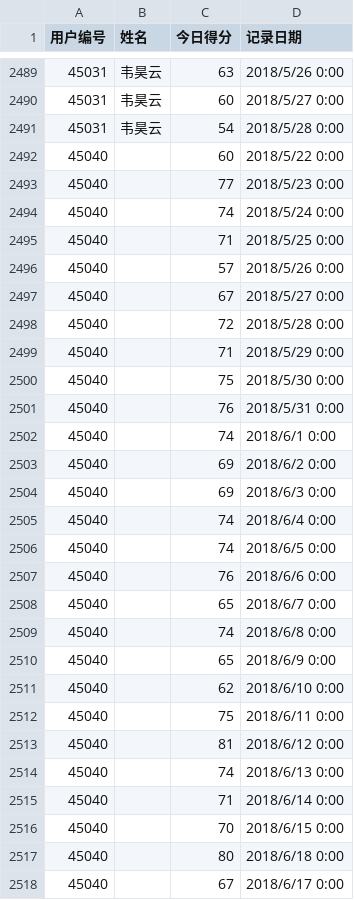
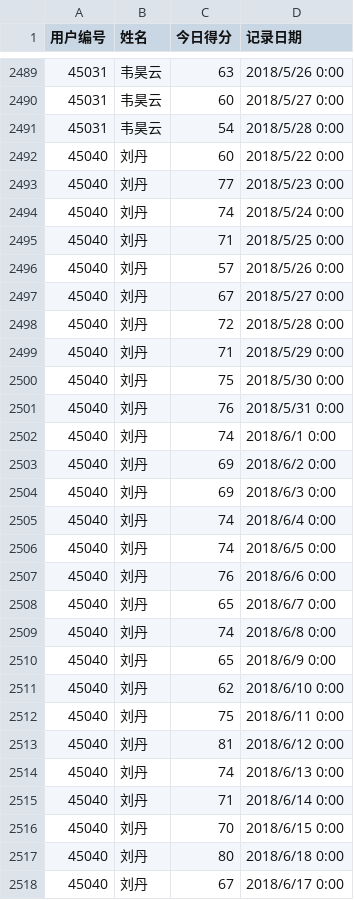
Before and after one commit to MartinYan623/Wheat-Health, a CSV file: data/score.csv, drawn as a sheet; only a part is shown, gaps mark what is left out; the diff covers the shown part only.

```diff
--- a/data/score.csv
+++ b/data/score.csv
@@ -2491,28 +2491,28 @@
 45031,韦昊云,54,2018/5/28 0:00
-45040,,60,2018/5/22 0:00
-45040,,77,2018/5/23 0:00
-45040,,74,2018/5/24 0:00
-45040,,71,2018/5/25 0:00
-45040,,57,2018/5/26 0:00
-45040,,67,2018/5/27 0:00
-45040,,72,2018/5/28 0:00
-45040,,71,2018/5/29 0:00
-45040,,75,2018/5/30 0:00
-45040,,76,2018/5/31 0:00
-45040,,74,2018/6/1 0:00
-45040,,69,2018/6/2 0:00
-45040,,69,2018/6/3 0:00
-45040,,74,2018/6/4 0:00
-45040,,74,2018/6/5 0:00
-45040,,76,2018/6/6 0:00
-45040,,65,2018/6/7 0:00
-45040,,74,2018/6/8 0:00
-45040,,65,2018/6/9 0:00
-45040,,62,2018/6/10 0:00
-45040,,75,2018/6/11 0:00
-45040,,81,2018/6/12 0:00
-45040,,74,2018/6/13 0:00
-45040,,71,2018/6/14 0:00
-45040,,70,2018/6/15 0:00
-45040,,80,2018/6/18 0:00
-45040,,67,2018/6/17 0:00
+45040,刘丹,60,2018/5/22 0:00
+45040,刘丹,77,2018/5/23 0:00
+45040,刘丹,74,2018/5/24 0:00
+45040,刘丹,71,2018/5/25 0:00
+45040,刘丹,57,2018/5/26 0:00
+45040,刘丹,67,2018/5/27 0:00
+45040,刘丹,72,2018/5/28 0:00
+45040,刘丹,71,2018/5/29 0:00
+45040,刘丹,75,2018/5/30 0:00
+45040,刘丹,76,2018/5/31 0:00
+45040,刘丹,74,2018/6/1 0:00
+45040,刘丹,69,2018/6/2 0:00
+45040,刘丹,69,2018/6/3 0:00
+45040,刘丹,74,2018/6/4 0:00
+45040,刘丹,74,2018/6/5 0:00
+45040,刘丹,76,2018/6/6 0:00
+45040,刘丹,65,2018/6/7 0:00
+45040,刘丹,74,2018/6/8 0:00
+45040,刘丹,65,2018/6/9 0:00
+45040,刘丹,62,2018/6/10 0:00
+45040,刘丹,75,2018/6/11 0:00
+45040,刘丹,81,2018/6/12 0:00
+45040,刘丹,74,2018/6/13 0:00
+45040,刘丹,71,2018/6/14 0:00
+45040,刘丹,70,2018/6/15 0:00
+45040,刘丹,80,2018/6/18 0:00
+45040,刘丹,67,2018/6/17 0:00
```
Also changed, not shown: 8 edited cells elsewhere in this file, 11 other files.
